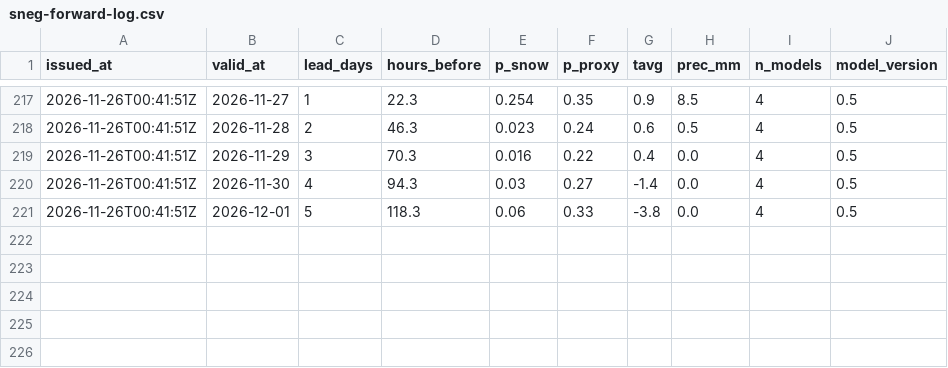
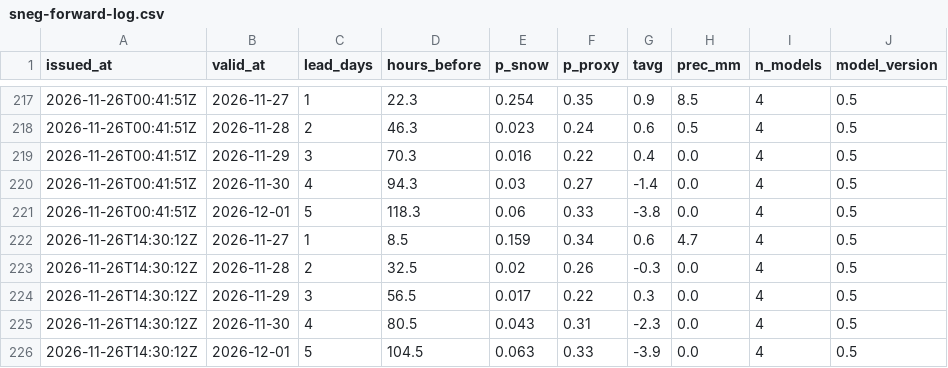
Before and after one commit to ibanezar/weather-station, a CSV file: data/sneg-forward-log.csv, drawn as a sheet; only a part is shown, gaps mark what is left out; the diff names each change by its address in the sheet, - before the commit and + after, or states it on an @@ line.

Commit message:
chore: MTR sneg (proksi) 2026-11-26T14:30Z [skip ci]

```diff
--- a/data/sneg-forward-log.csv
+++ b/data/sneg-forward-log.csv
+row 222: 2026-11-26T14:30:12Z | 2026-11-27 | 1 | 8.5 | 0.159 | 0.34 | 0.6 | 4.7 | 4 | 0.5
+row 223: 2026-11-26T14:30:12Z | 2026-11-28 | 2 | 32.5 | 0.02 | 0.26 | -0.3 | 0.0 | 4 | 0.5
+row 224: 2026-11-26T14:30:12Z | 2026-11-29 | 3 | 56.5 | 0.017 | 0.22 | 0.3 | 0.0 | 4 | 0.5
+row 225: 2026-11-26T14:30:12Z | 2026-11-30 | 4 | 80.5 | 0.043 | 0.31 | -2.3 | 0.0 | 4 | 0.5
+row 226: 2026-11-26T14:30:12Z | 2026-12-01 | 5 | 104.5 | 0.063 | 0.33 | -3.9 | 0.0 | 4 | 0.5
```
Also changed, not shown: 2 other files.
